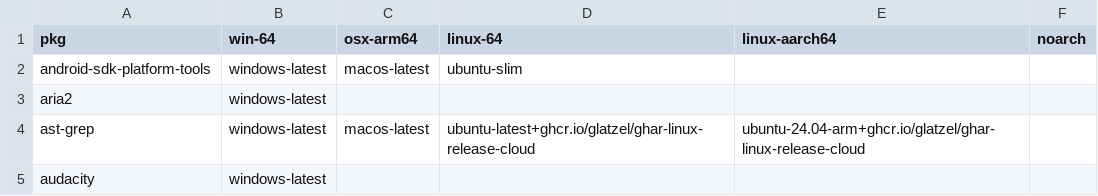
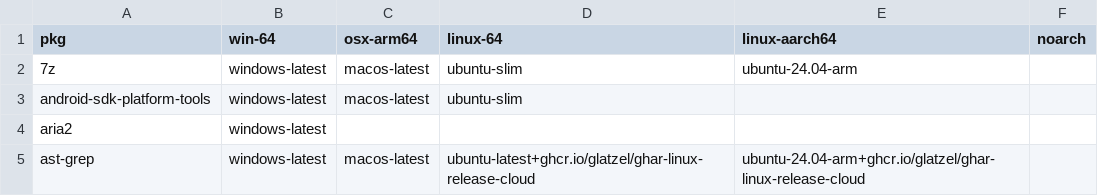
Before and after one commit to Glatzel/demon-forge, a CSV file: packages.csv, drawn as a sheet; only a part is shown; the shorter side is filled out with more unchanged rows.

```diff
--- a/packages.csv
+++ b/packages.csv
@@ -1,2 +1,3 @@
 pkg,win-64,osx-arm64,linux-64,linux-aarch64,noarch
+7z,windows-latest,macos-latest,ubuntu-slim,ubuntu-24.04-arm,
 android-sdk-platform-tools,windows-latest,macos-latest,ubuntu-slim,,
```
Also changed, not shown: 3 other files.
